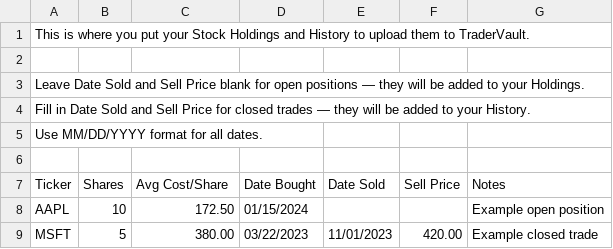
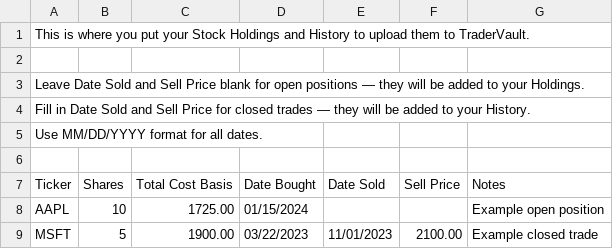
Before and after one commit to rbmunro71/tradervault, a CSV file: public/stocks-template.csv, drawn as a sheet.

Commit message:
Switch stocks CSV import from avg cost/share to total cost basis

```diff
--- a/public/stocks-template.csv
+++ b/public/stocks-template.csv
@@ -6,4 +6,4 @@ Use MM/DD/YYYY format for all dates.,,,,,,,
 ,,,,,,,
-Ticker,Shares,Avg Cost/Share,Date Bought,Date Sold,Sell Price,Notes
-AAPL,10,172.50,01/15/2024,,,Example open position
-MSFT,5,380.00,03/22/2023,11/01/2023,420.00,Example closed trade
+Ticker,Shares,Total Cost Basis,Date Bought,Date Sold,Sell Price,Notes
+AAPL,10,1725.00,01/15/2024,,,Example open position
+MSFT,5,1900.00,03/22/2023,11/01/2023,2100.00,Example closed trade
```
Also changed, not shown: 1 other file.
